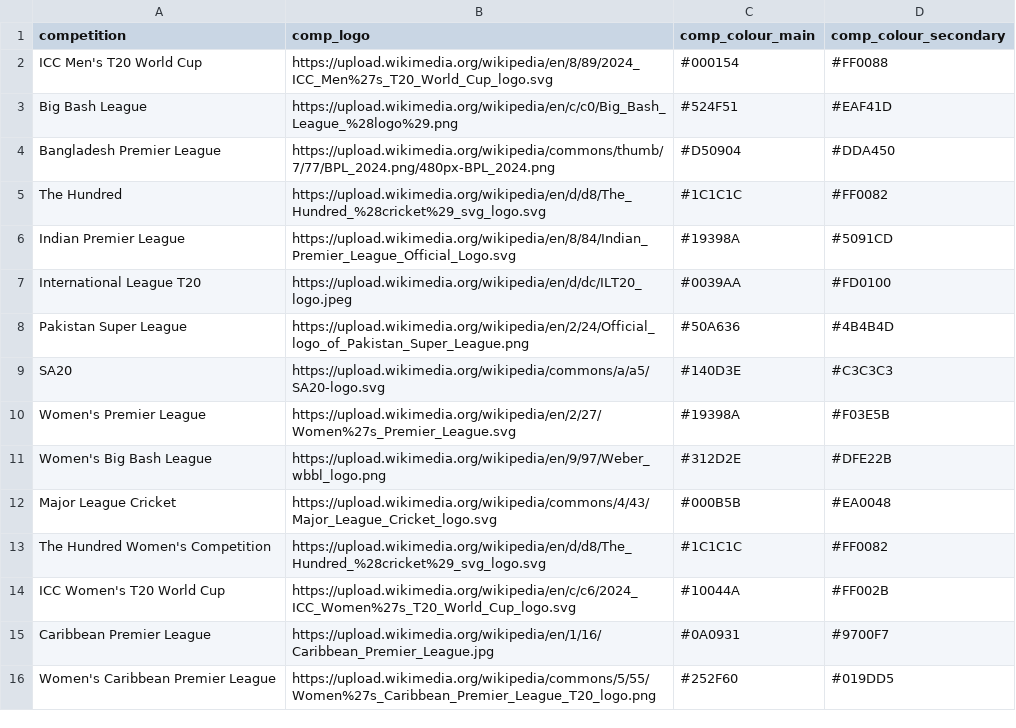
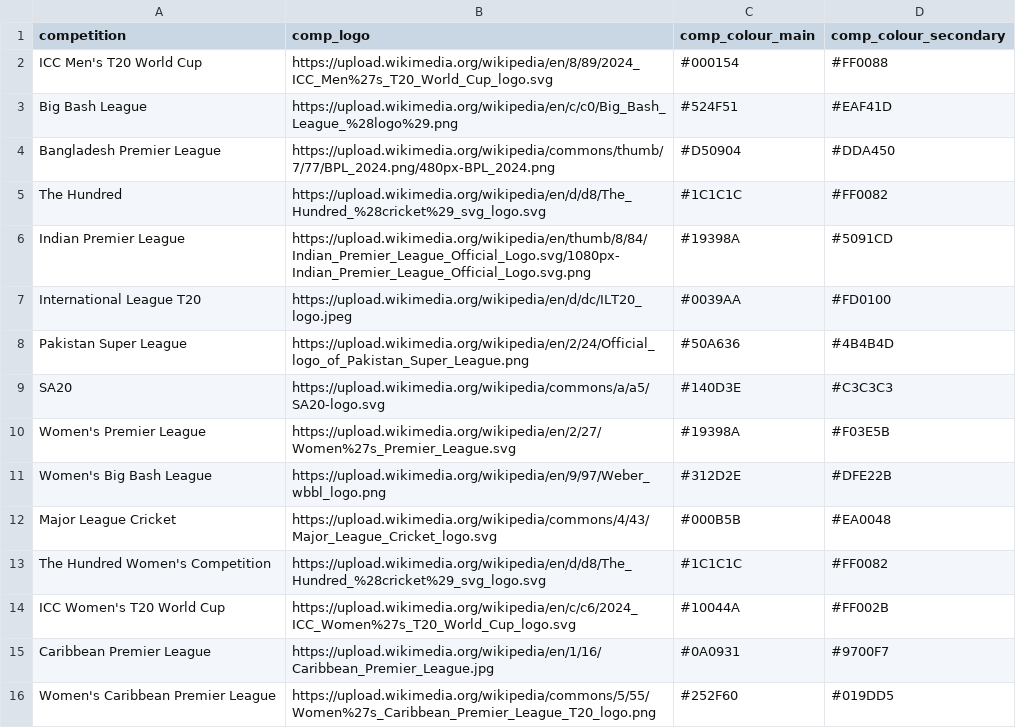
Before and after one commit to albtree/cricket-headshots, a CSV file: cricket_competitions.csv, drawn as a sheet.

Commit message:
Update cricket_competitions.csv

```diff
--- a/cricket_competitions.csv
+++ b/cricket_competitions.csv
@@ -5,3 +5,3 @@ Bangladesh Premier League,https://upload.wikimedia.org/wikipedia/commons/thumb/7
 The Hundred,https://upload.wikimedia.org/wikipedia/en/d/d8/The_Hundred_%28cricket%29_svg_logo.svg,#1C1C1C,#FF0082
-Indian Premier League,https://upload.wikimedia.org/wikipedia/en/8/84/Indian_Premier_League_Official_Logo.svg,#19398A,#5091CD
+Indian Premier League,https://upload.wikimedia.org/wikipedia/en/thumb/8/84/Indian_Premier_League_Official_Logo.svg/1080px-Indian_Premier_League_Official_Logo.svg.png,#19398A,#5091CD
 International League T20,https://upload.wikimedia.org/wikipedia/en/d/dc/ILT20_logo.jpeg,#0039AA,#FD0100
```
